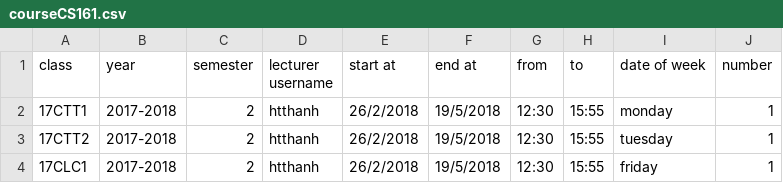
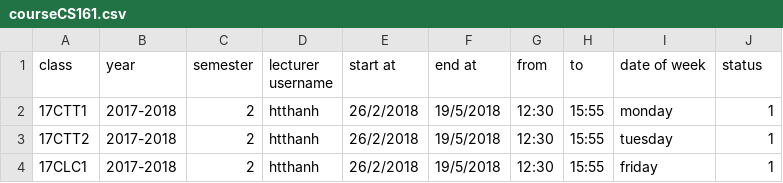
Before and after one commit to TranDucHuy1712052/DoAnKTLT-N2, a CSV file: csvFiles/courses/courseCS161.csv, drawn as a sheet.

Commit message:
Update courseCS161.csv
- Number = status

```diff
--- a/csvFiles/courses/courseCS161.csv
+++ b/csvFiles/courses/courseCS161.csv
@@ -1,2 +1,2 @@
-class,year,semester,lecturer username,start at,end at,from,to,date of week,number
+class,year,semester,lecturer username,start at,end at,from,to,date of week,status
 17CTT1,2017-2018,2,htthanh,26/2/2018,19/5/2018,12:30,15:55,monday,1
```
